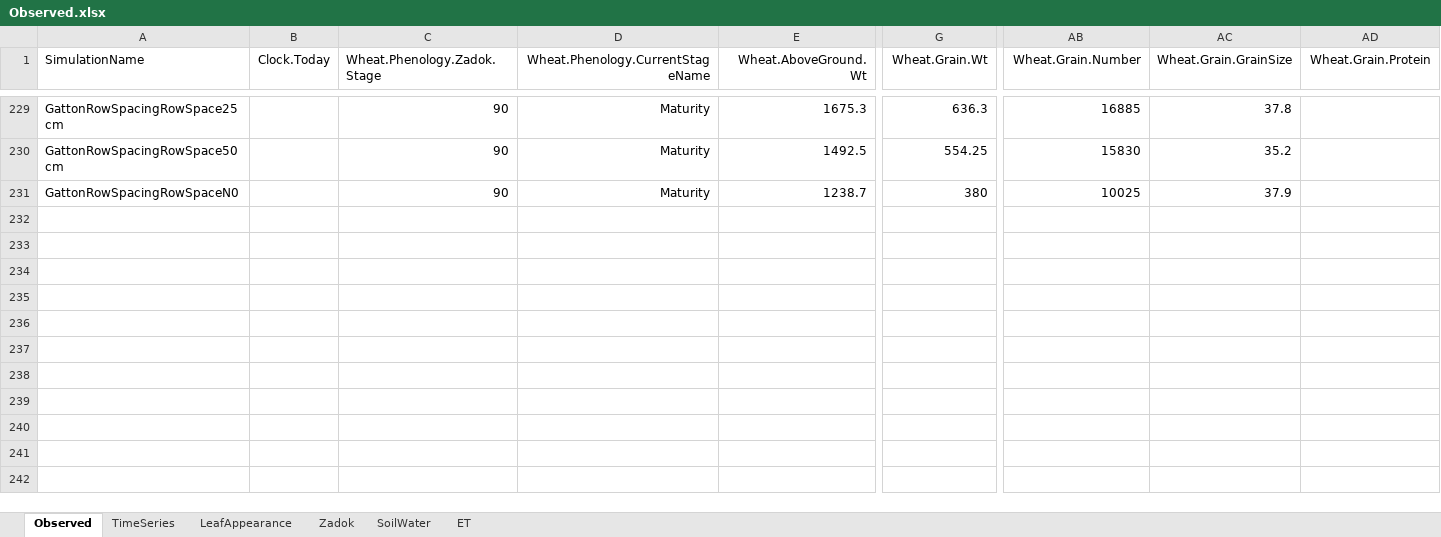
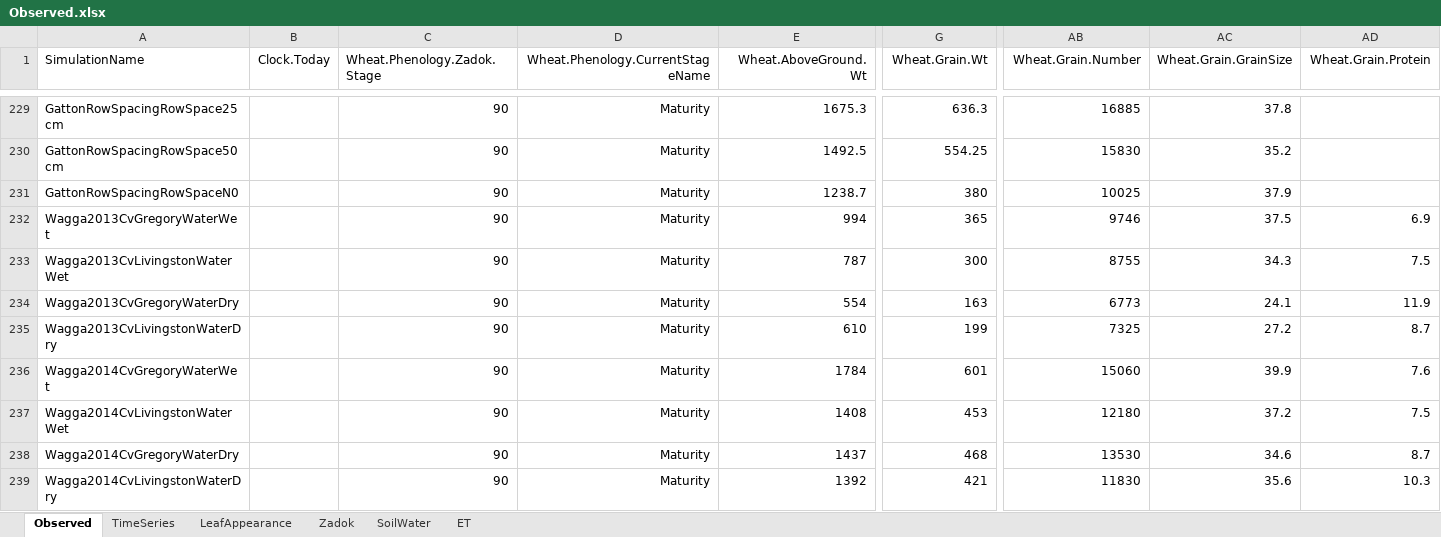
Before and after one commit to APSIMInitiative/ApsimX, an Excel workbook: Prototypes/Wheat/Observed.xlsx, sheet Observed, drawn as a sheet; only a part is shown, gaps mark what is left out; values as stored, in another font and other column widths than the file's, no borders; rows hold the shown columns only; the diff names each change by its address in the sheet, - before the commit and + after, or states it on an @@ line.

Commit message:
Added observed data

```diff
--- a/Prototypes/Wheat/Observed.xlsx (sheet Observed)
+++ b/Prototypes/Wheat/Observed.xlsx (sheet Observed)
+row 232: Wagga2013CvGregoryWaterWet |  | 90 | Maturity | 994 | 365 | 9746 | 37.5 | 6.9
+row 233: Wagga2013CvLivingstonWaterWet |  | 90 | Maturity | 787 | 300 | 8755 | 34.3 | 7.5
+row 234: Wagga2013CvGregoryWaterDry |  | 90 | Maturity | 554 | 163 | 6773 | 24.1 | 11.9
+row 235: Wagga2013CvLivingstonWaterDry |  | 90 | Maturity | 610 | 199 | 7325 | 27.2 | 8.7
+row 236: Wagga2014CvGregoryWaterWet |  | 90 | Maturity | 1784 | 601 | 15060 | 39.9 | 7.6
+row 237: Wagga2014CvLivingstonWaterWet |  | 90 | Maturity | 1408 | 453 | 12180 | 37.2 | 7.5
+row 238: Wagga2014CvGregoryWaterDry |  | 90 | Maturity | 1437 | 468 | 13530 | 34.6 | 8.7
+row 239: Wagga2014CvLivingstonWaterDry |  | 90 | Maturity | 1392 | 421 | 11830 | 35.6 | 10.3
```
Also changed, not shown: charts or pictures, 2 other files.
